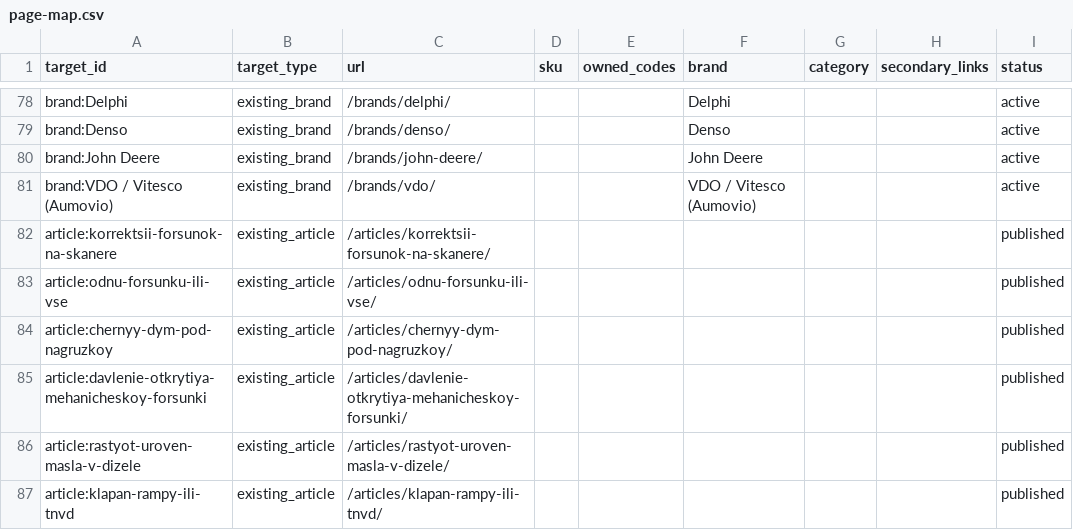
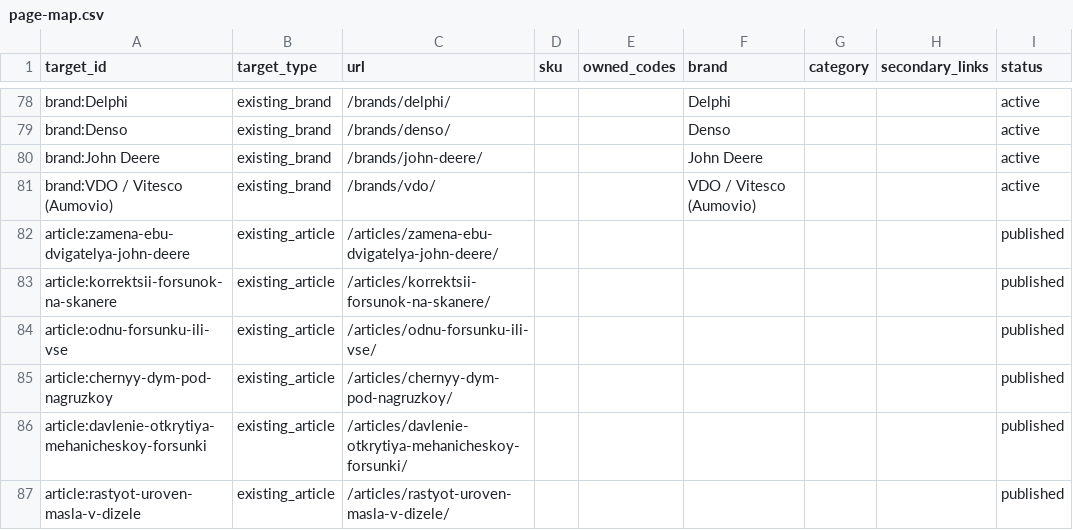
Before and after one commit to alexdubaev-web/engine.cmteh.ru, a CSV file: seo/semantic-core/page-map.csv, drawn as a sheet; only a part is shown, gaps mark what is left out; the shorter side is filled out with more unchanged rows.

Commit message:
content: explain John Deere engine ECU replacement preparation

```diff
--- a/seo/semantic-core/page-map.csv
+++ b/seo/semantic-core/page-map.csv
@@ -81,2 +81,3 @@ brand:John Deere,existing_brand,/brands/john-deere/,,,John Deere,,,active
 brand:VDO / Vitesco (Aumovio),existing_brand,/brands/vdo/,,,VDO / Vitesco (Aumovio),,,active
+article:zamena-ebu-dvigatelya-john-deere,existing_article,/articles/zamena-ebu-dvigatelya-john-deere/,,,,,,published
 article:korrektsii-forsunok-na-skanere,existing_article,/articles/korrektsii-forsunok-na-skanere/,,,,,,published
```
Also changed, not shown: 9 other files.
